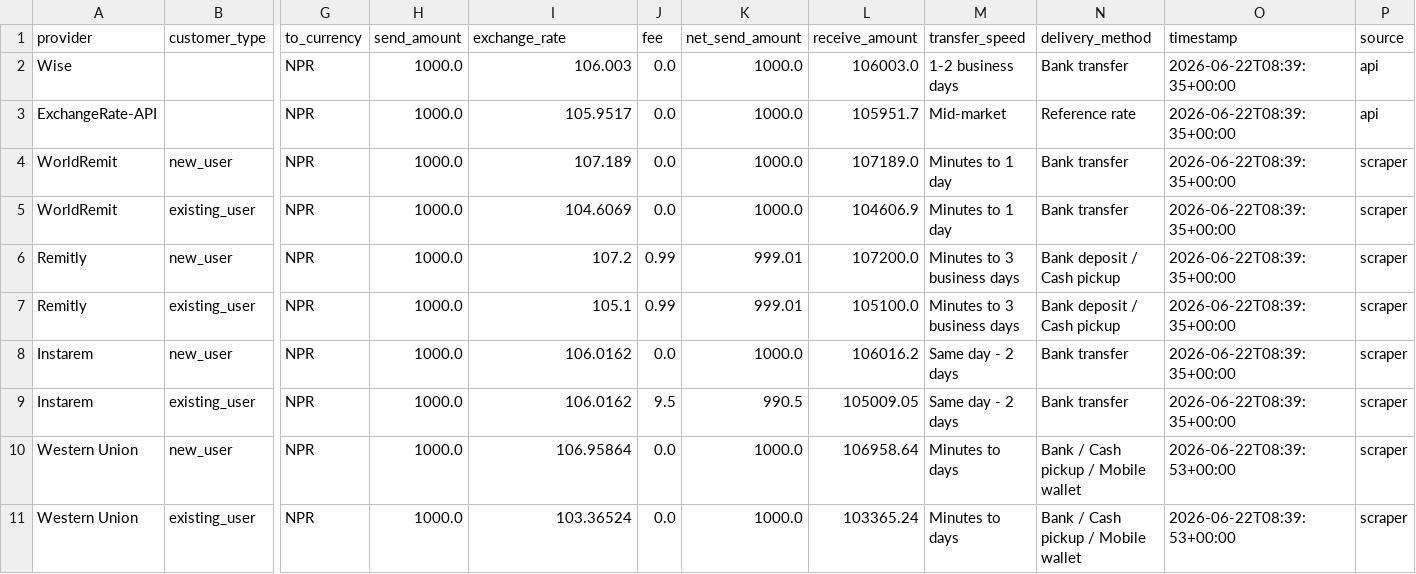
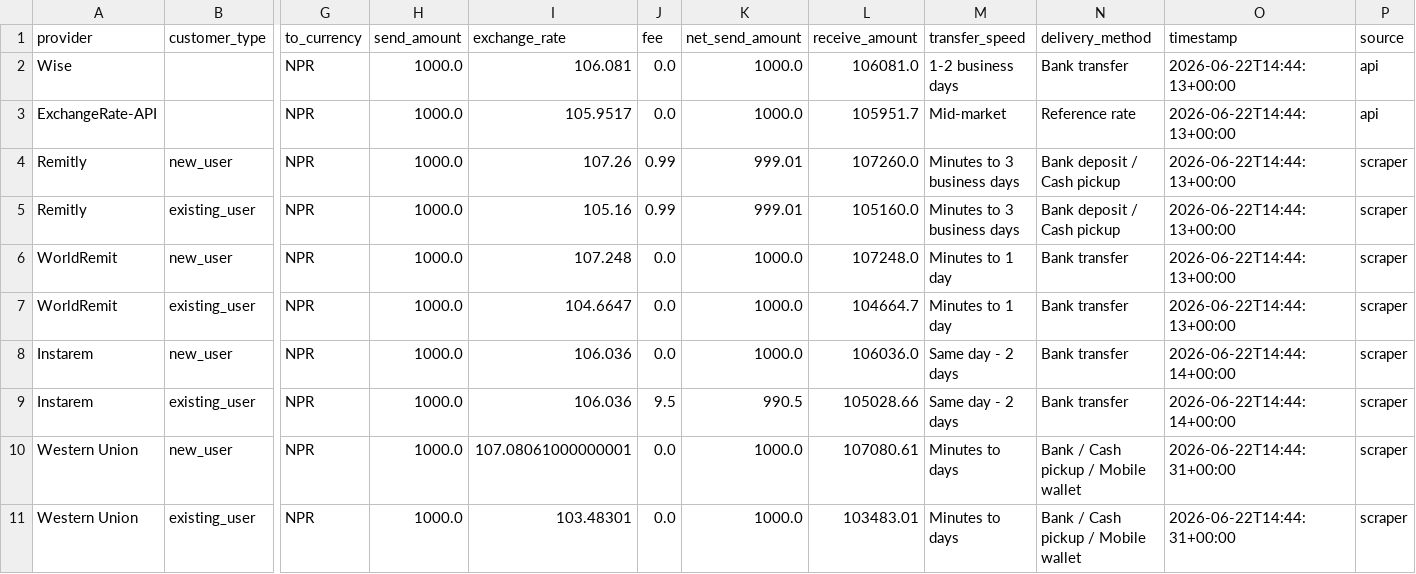
Before and after one commit to GhulamPickthebest/PaisaPathau, a CSV file: data/latest_rates.csv, drawn as a sheet; only a part is shown, gaps mark what is left out; removed rows and columns are numbered as before the commit, all else as after; rows hold the shown columns only; the diff names each change by its address in the sheet, - before the commit and + after, or states it on an @@ line.

```diff
--- a/data/latest_rates.csv
+++ b/data/latest_rates.csv
-I2 (exchange_rate): 106.003
+I2 (exchange_rate): 106.081
-L2 (receive_amount): 106003.0
+L2 (receive_amount): 106081.0
-O2:O3 (timestamp): 2026-06-22T08:39:35+00:00
+O2:O3 (timestamp): 2026-06-22T14:44:13+00:00
-row 4: WorldRemit | new_user | NPR | 1000.0 | 107.189 | 0.0 | 1000.0 | 107189.0 | Minutes to 1 day | Bank transfer | 2026-06-22T08:39:35+00:00 | scraper
-row 5: WorldRemit | existing_user | NPR | 1000.0 | 104.6069 | 0.0 | 1000.0 | 104606.9 | Minutes to 1 day | Bank transfer | 2026-06-22T08:39:35+00:00 | scraper
-I4 (exchange_rate): 107.2
+I4 (exchange_rate): 107.26
-L4 (receive_amount): 107200.0
+L4 (receive_amount): 107260.0
-O4:O5 (timestamp): 2026-06-22T08:39:35+00:00
+O4:O5 (timestamp): 2026-06-22T14:44:13+00:00
-I5 (exchange_rate): 105.1
+I5 (exchange_rate): 105.16
-L5 (receive_amount): 105100.0
+L5 (receive_amount): 105160.0
+row 6: WorldRemit | new_user | NPR | 1000.0 | 107.248 | 0.0 | 1000.0 | 107248.0 | Minutes to 1 day | Bank transfer | 2026-06-22T14:44:13+00:00 | scraper
+row 7: WorldRemit | existing_user | NPR | 1000.0 | 104.6647 | 0.0 | 1000.0 | 104664.7 | Minutes to 1 day | Bank transfer | 2026-06-22T14:44:13+00:00 | scraper
-I8:I9 (exchange_rate): 106.0162
+I8:I9 (exchange_rate): 106.036
-L8 (receive_amount): 106016.2
+L8 (receive_amount): 106036.0
-O8:O9 (timestamp): 2026-06-22T08:39:35+00:00
+O8:O9 (timestamp): 2026-06-22T14:44:14+00:00
-L9 (receive_amount): 105009.05
+L9 (receive_amount): 105028.66
-I10 (exchange_rate): 106.95864
+I10 (exchange_rate): 107.08061000000001
-L10 (receive_amount): 106958.64
+L10 (receive_amount): 107080.61
-O10:O11 (timestamp): 2026-06-22T08:39:53+00:00
+O10:O11 (timestamp): 2026-06-22T14:44:31+00:00
-I11 (exchange_rate): 103.36524
+I11 (exchange_rate): 103.48301
-L11 (receive_amount): 103365.24
+L11 (receive_amount): 103483.01
```
Also changed, not shown: 5 other files.
